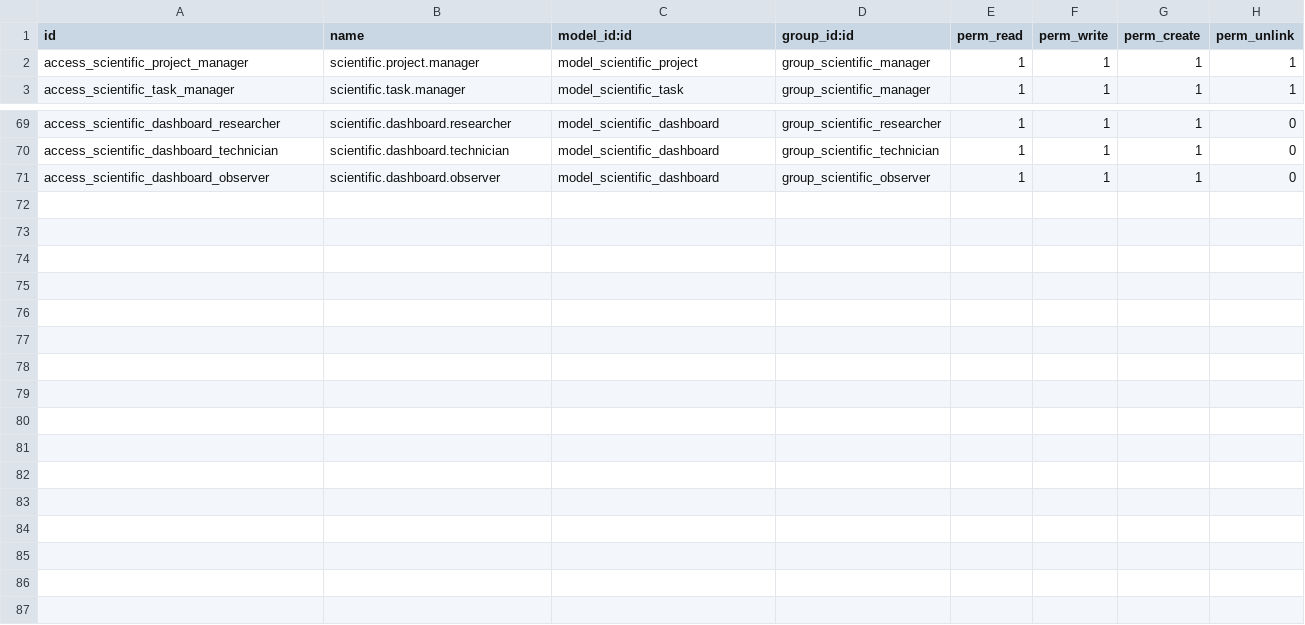
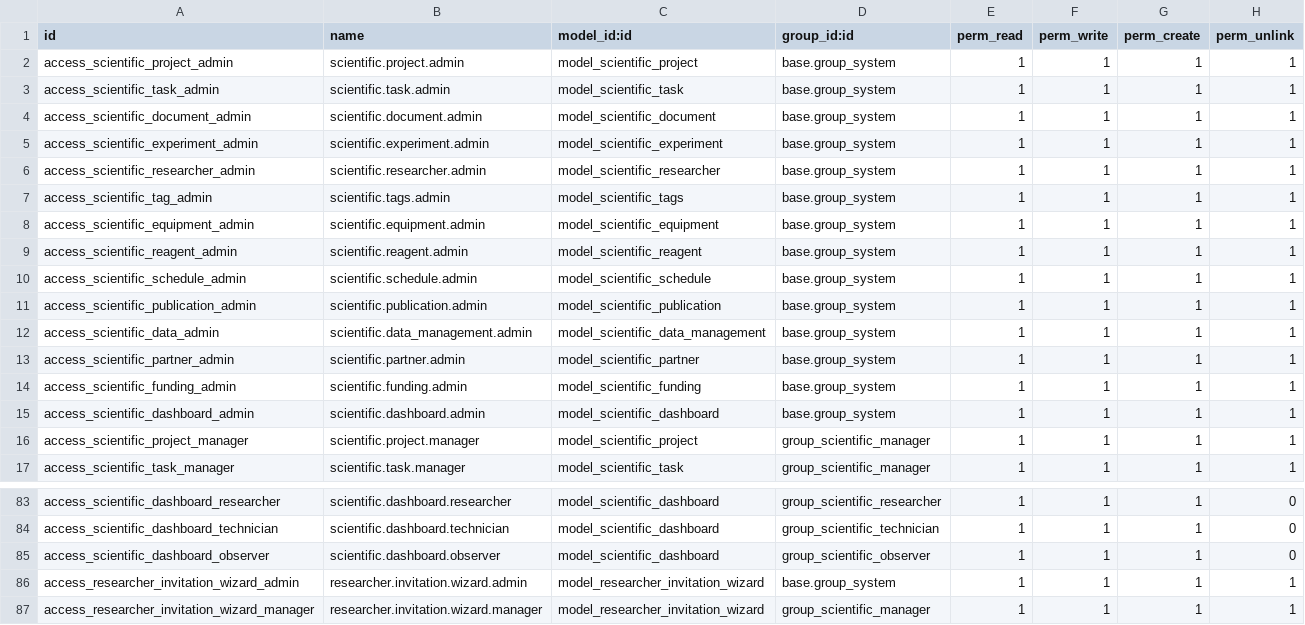
Before and after one commit to steven0seagal/odoo_scientific_project, a CSV file: odoo/addons/scientific_project/security/ir.model.access.csv, drawn as a sheet; only a part is shown, gaps mark what is left out; the diff names each change by its address in the sheet, - before the commit and + after, or states it on an @@ line.

```diff
--- a/odoo/addons/scientific_project/security/ir.model.access.csv
+++ b/odoo/addons/scientific_project/security/ir.model.access.csv
+row 2: access_scientific_project_admin | scientific.project.admin | model_scientific_project | base.group_system | 1 | 1 | 1 | 1
+row 3: access_scientific_task_admin | scientific.task.admin | model_scientific_task | base.group_system | 1 | 1 | 1 | 1
+row 4: access_scientific_document_admin | scientific.document.admin | model_scientific_document | base.group_system | 1 | 1 | 1 | 1
+row 5: access_scientific_experiment_admin | scientific.experiment.admin | model_scientific_experiment | base.group_system | 1 | 1 | 1 | 1
+row 6: access_scientific_researcher_admin | scientific.researcher.admin | model_scientific_researcher | base.group_system | 1 | 1 | 1 | 1
+row 7: access_scientific_tag_admin | scientific.tags.admin | model_scientific_tags | base.group_system | 1 | 1 | 1 | 1
+row 8: access_scientific_equipment_admin | scientific.equipment.admin | model_scientific_equipment | base.group_system | 1 | 1 | 1 | 1
+row 9: access_scientific_reagent_admin | scientific.reagent.admin | model_scientific_reagent | base.group_system | 1 | 1 | 1 | 1
+row 10: access_scientific_schedule_admin | scientific.schedule.admin | model_scientific_schedule | base.group_system | 1 | 1 | 1 | 1
+row 11: access_scientific_publication_admin | scientific.publication.admin | model_scientific_publication | base.group_system | 1 | 1 | 1 | 1
+row 12: access_scientific_data_admin | scientific.data_management.admin | model_scientific_data_management | base.group_system | 1 | 1 | 1 | 1
+row 13: access_scientific_partner_admin | scientific.partner.admin | model_scientific_partner | base.group_system | 1 | 1 | 1 | 1
+row 14: access_scientific_funding_admin | scientific.funding.admin | model_scientific_funding | base.group_system | 1 | 1 | 1 | 1
+row 15: access_scientific_dashboard_admin | scientific.dashboard.admin | model_scientific_dashboard | base.group_system | 1 | 1 | 1 | 1
+row 86: access_researcher_invitation_wizard_admin | researcher.invitation.wizard.admin | model_researcher_invitation_wizard | base.group_system | 1 | 1 | 1 | 1
+row 87: access_researcher_invitation_wizard_manager | researcher.invitation.wizard.manager | model_researcher_invitation_wizard | group_scientific_manager | 1 | 1 | 1 | 1
```
Also changed, not shown: 7 other files.
